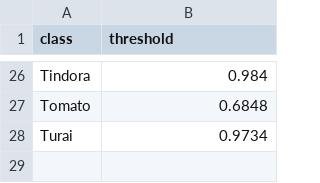
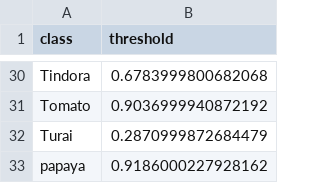
Before and after one commit to ricesree/ai-powered-pos-system, a CSV file: api_efficientnet_b3/class_thresholds.csv, drawn as a sheet; only a part is shown, gaps mark what is left out; addresses are those after the commit; the diff covers the shown part only; the diff names each change by its address in the sheet, - before the commit and + after, or states it on an @@ line.

Commit message:
Update 32-class EfficientNet-B3 API, thresholds, and training scripts

```diff
--- a/api_efficientnet_b3/class_thresholds.csv
+++ b/api_efficientnet_b3/class_thresholds.csv
-B30 (threshold): 0.984
+B30 (threshold): 0.6783999800682068
-B31 (threshold): 0.6848
+B31 (threshold): 0.9036999940872192
-B32 (threshold): 0.9734
+B32 (threshold): 0.2870999872684479
+row 33: papaya | 0.9186000227928162
```
Also changed, not shown: 5 added rows, 1 removed row and 23 edited cells elsewhere in this file, 13 other files.
